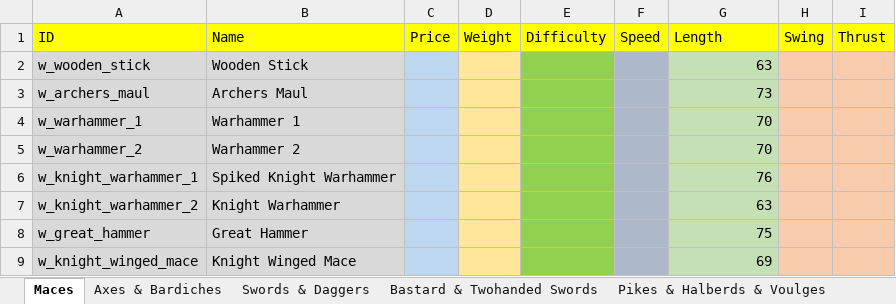
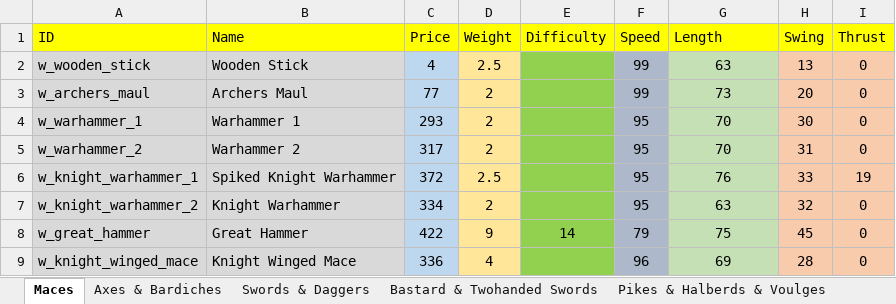
Before and after one commit to khamukkamu/HYW-1.66-Kham, an Excel workbook: Items+Troops Spreadsheets/HYW Item Balance.xlsx, sheet Maces, drawn as a sheet; only a part is shown; values as stored, in another font and other column widths than the file's, no borders; the diff covers the shown part only; the diff names each change by its address in the sheet, - before the commit and + after, or states it on an @@ line.

```diff
--- a/Items+Troops Spreadsheets/HYW Item Balance.xlsx (sheet Maces)
+++ b/Items+Troops Spreadsheets/HYW Item Balance.xlsx (sheet Maces)
-C2 (Price): (empty)
+C2 (Price): 4
-D2 (Weight): (empty)
+D2 (Weight): 2.5
-F2:F3 (Speed): (empty)
+F2:F3 (Speed): 99
-G2:G9 alignment: right
+G2:G9 alignment: center
-H2 (Swing): (empty)
+H2 (Swing): 13
-I2:I5 (Thrust): (empty)
+I2:I5 (Thrust): 0
-C3 (Price): (empty)
+C3 (Price): 77
-D3:D5 (Weight): (empty)
+D3:D5 (Weight): 2
-H3 (Swing): (empty)
+H3 (Swing): 20
-C4 (Price): (empty)
+C4 (Price): 293
-F4:F7 (Speed): (empty)
+F4:F7 (Speed): 95
-H4 (Swing): (empty)
+H4 (Swing): 30
-C5 (Price): (empty)
+C5 (Price): 317
-H5 (Swing): (empty)
+H5 (Swing): 31
-C6 (Price): (empty)
+C6 (Price): 372
-D6 (Weight): (empty)
+D6 (Weight): 2.5
-H6 (Swing): (empty)
+H6 (Swing): 33
-I6 (Thrust): (empty)
+I6 (Thrust): 19
-C7 (Price): (empty)
+C7 (Price): 334
-D7 (Weight): (empty)
+D7 (Weight): 2
-H7 (Swing): (empty)
+H7 (Swing): 32
-I7:I9 (Thrust): (empty)
+I7:I9 (Thrust): 0
-C8 (Price): (empty)
+C8 (Price): 422
-D8 (Weight): (empty)
+D8 (Weight): 9
-E8 (Difficulty): (empty)
+E8 (Difficulty): 14
-F8 (Speed): (empty)
+F8 (Speed): 79
-H8 (Swing): (empty)
+H8 (Swing): 45
-C9 (Price): (empty)
+C9 (Price): 336
-D9 (Weight): (empty)
+D9 (Weight): 4
-F9 (Speed): (empty)
+F9 (Speed): 96
-H9 (Swing): (empty)
+H9 (Swing): 28
```
Also changed, not shown: 25 edited cells and cell formats elsewhere in this sheet, sheet Axes & Bardiches, 1 other file.
